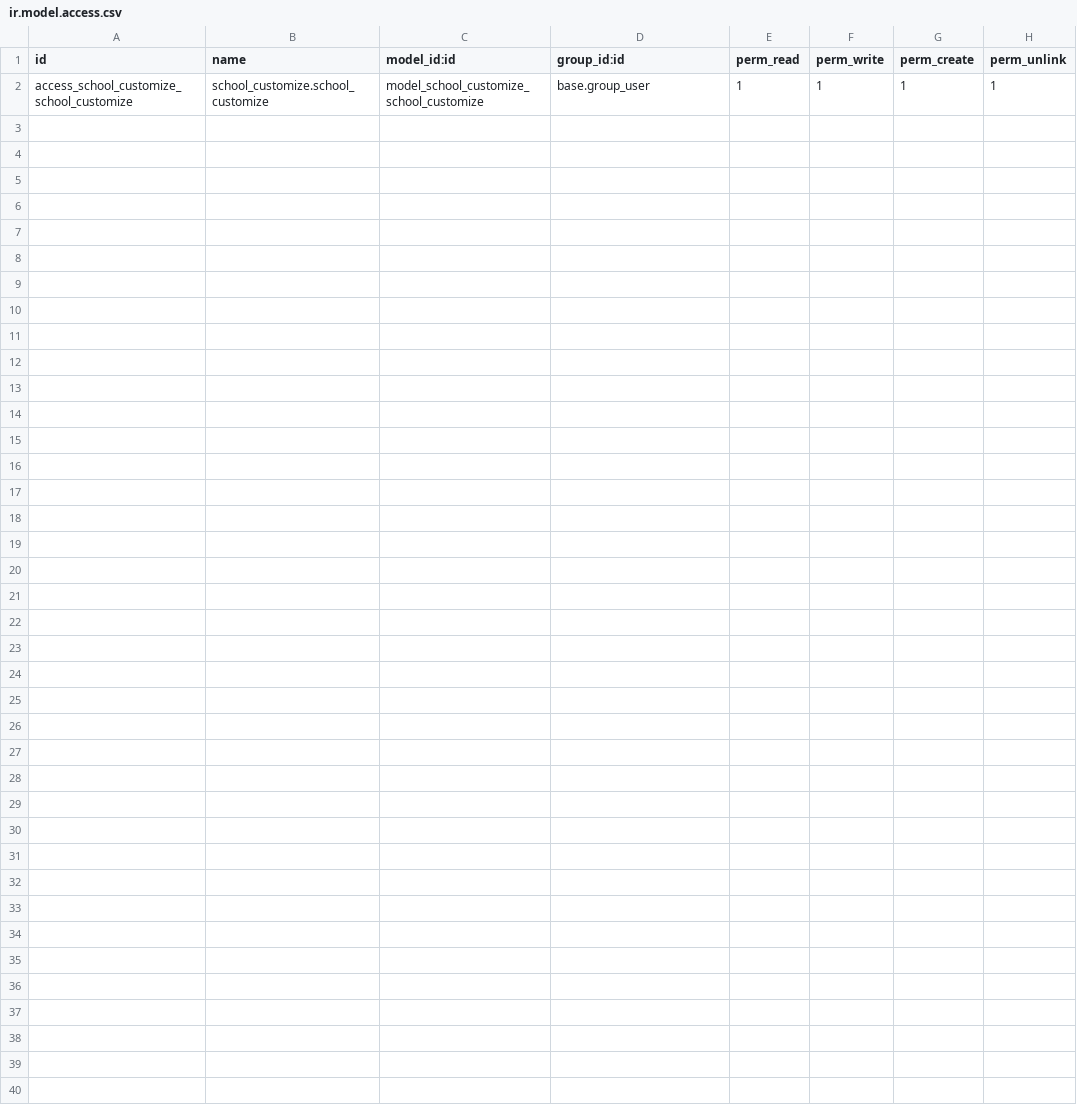
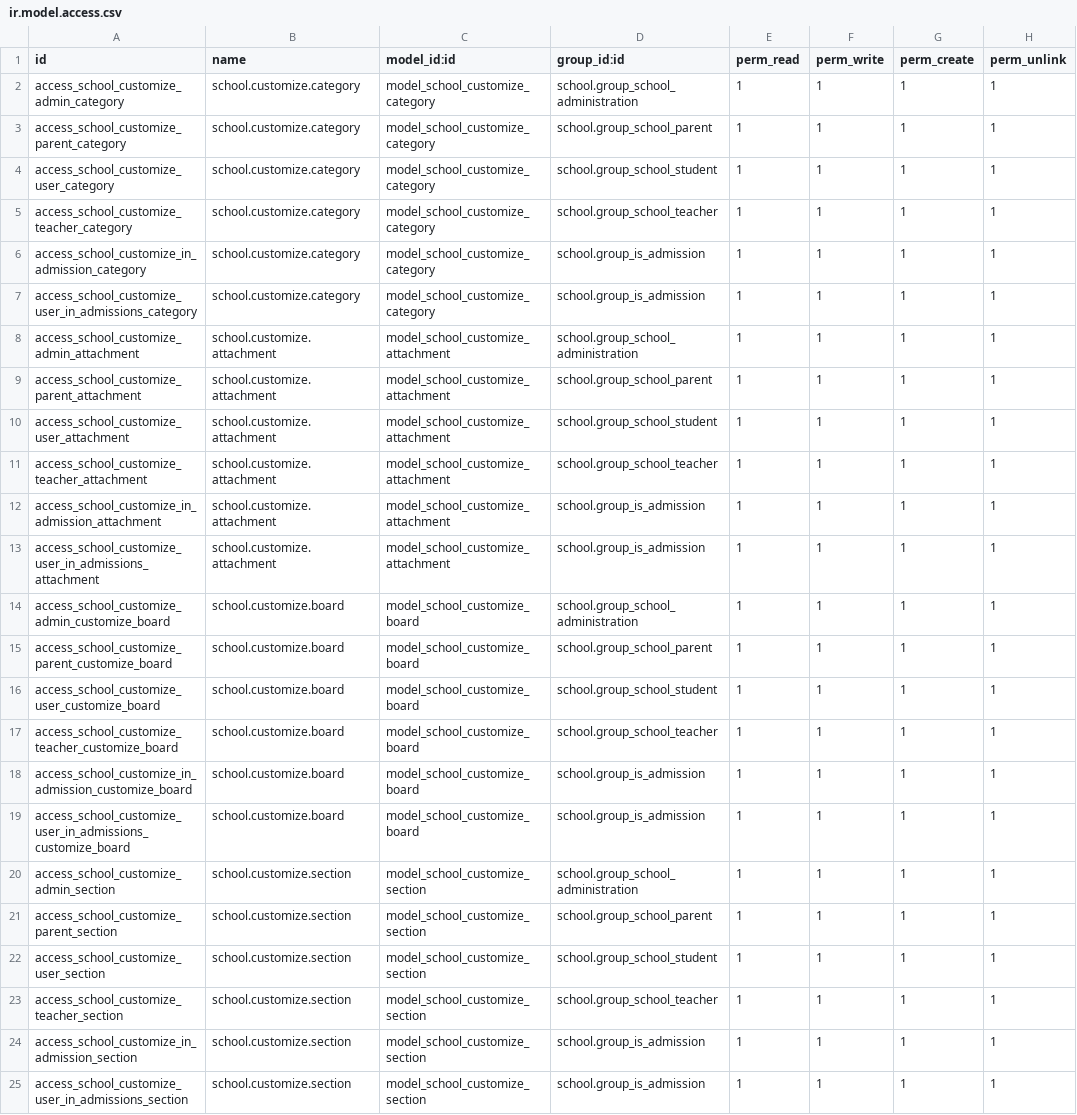
Before and after one commit to smsibghatullah/school, a CSV file: school_customize/security/ir.model.access.csv, drawn as a sheet.

Commit message:
basic student and parent fields setuped

```diff
--- a/school_customize/security/ir.model.access.csv
+++ b/school_customize/security/ir.model.access.csv
@@ -1,2 +1,25 @@
 id,name,model_id:id,group_id:id,perm_read,perm_write,perm_create,perm_unlink
-access_school_customize_school_customize,school_customize.school_customize,model_school_customize_school_customize,base.group_user,1,1,1,1
+access_school_customize_admin_category,school.customize.category,model_school_customize_category,school.group_school_administration,1,1,1,1
+access_school_customize_parent_category,school.customize.category,model_school_customize_category,school.group_school_parent,1,1,1,1
+access_school_customize_user_category,school.customize.category,model_school_customize_category,school.group_school_student,1,1,1,1
+access_school_customize_teacher_category,school.customize.category,model_school_customize_category,school.group_school_teacher,1,1,1,1
+access_school_customize_in_admission_category,school.customize.category,model_school_customize_category,school.group_is_admission,1,1,1,1
+access_school_customize_user_in_admissions_category,school.customize.category,model_school_customize_category,school.group_is_admission,1,1,1,1
+access_school_customize_admin_attachment,school.customize.attachment,model_school_customize_attachment,school.group_school_administration,1,1,1,1
+access_school_customize_parent_attachment,school.customize.attachment,model_school_customize_attachment,school.group_school_parent,1,1,1,1
+access_school_customize_user_attachment,school.customize.attachment,model_school_customize_attachment,school.group_school_student,1,1,1,1
+access_school_customize_teacher_attachment,school.customize.attachment,model_school_customize_attachment,school.group_school_teacher,1,1,1,1
+access_school_customize_in_admission_attachment,school.customize.attachment,model_school_customize_attachment,school.group_is_admission,1,1,1,1
+access_school_customize_user_in_admissions_attachment,school.customize.attachment,model_school_customize_attachment,school.group_is_admission,1,1,1,1
+access_school_customize_admin_customize_board,school.customize.board,model_school_customize_board,school.group_school_administration,1,1,1,1
+access_school_customize_parent_customize_board,school.customize.board,model_school_customize_board,school.group_school_parent,1,1,1,1
+access_school_customize_user_customize_board,school.customize.board,model_school_customize_board,school.group_school_student,1,1,1,1
+access_school_customize_teacher_customize_board,school.customize.board,model_school_customize_board,school.group_school_teacher,1,1,1,1
+access_school_customize_in_admission_customize_board,school.customize.board,model_school_customize_board,school.group_is_admission,1,1,1,1
+access_school_customize_user_in_admissions_customize_board,school.customize.board,model_school_customize_board,school.group_is_admission,1,1,1,1
+access_school_customize_admin_section,school.customize.section,model_school_customize_section,school.group_school_administration,1,1,1,1
+access_school_customize_parent_section,school.customize.section,model_school_customize_section,school.group_school_parent,1,1,1,1
+access_school_customize_user_section,school.customize.section,model_school_customize_section,school.group_school_student,1,1,1,1
+access_school_customize_teacher_section,school.customize.section,model_school_customize_section,school.group_school_teacher,1,1,1,1
+access_school_customize_in_admission_section,school.customize.section,model_school_customize_section,school.group_is_admission,1,1,1,1
+access_school_customize_user_in_admissions_section,school.customize.section,model_school_customize_section,school.group_is_admission,1,1,1,1
```
Also changed, not shown: 11 other files.
